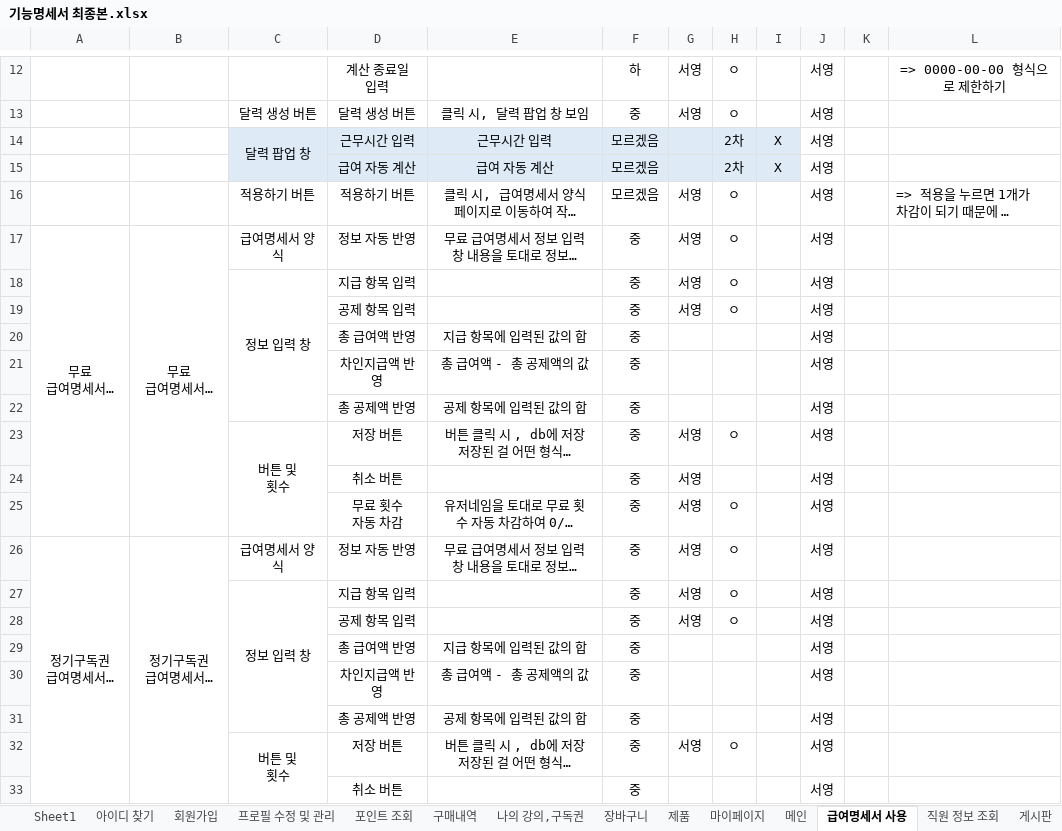
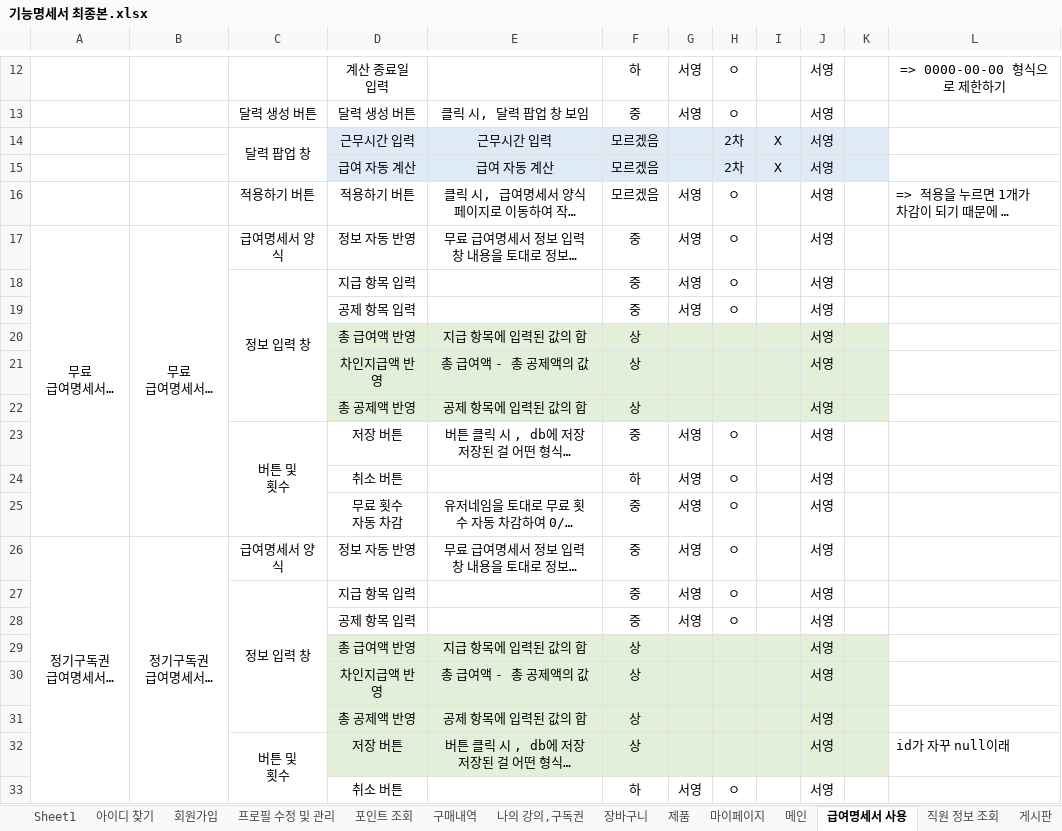
Before and after one commit to RYU185/Dynamic, an Excel workbook: 기능명세서 최종본.xlsx, sheet 급여명세서 사용, drawn as a sheet; only a part is shown, gaps mark what is left out; long unchanged cells end in …; values as stored, in another font and other column widths than the file's, no borders; removed rows and columns are numbered as before the commit, all else as after; the diff names each change by its address in the sheet, - before the commit and + after, or states it on an @@ line.

```diff
--- a/기능명세서 최종본.xlsx (sheet 급여명세서 사용)
+++ b/기능명세서 최종본.xlsx (sheet 급여명세서 사용)
-C14:C15 fill: #DEEBF7
+C14:C15 fill: none
-J14:K15 fill: none
+J14:K15 fill: #DEEBF7
-D20:K22 fill: none
+D20:K22 fill: #E2F0D9
-F20:F22: 중
+F20:F22: 상
-F24: 중
+F24: 하
-H24: (empty)
+H24: ㅇ
-D29:K32 fill: none
+D29:K32 fill: #E2F0D9
-F29:F32: 중
+F29:F32: 상
-G32: 서영
+G32: (empty)
-H32: ㅇ
+H32: (empty)
-L32: (empty)
+L32: id가 자꾸 null이래
-row 33:  |  |  | 취소 버튼 |  | 중 |  |  |  | 서영
+row 33:  |  |  | 취소 버튼 |  | 하 | 서영 | ㅇ |  | 서영
```
Also changed, not shown: sheet 직원 정보 조회, sheet 회원가입, sheet 게시판, 다이나믹팀(rest api 명세).xlsx, 5 other files.
